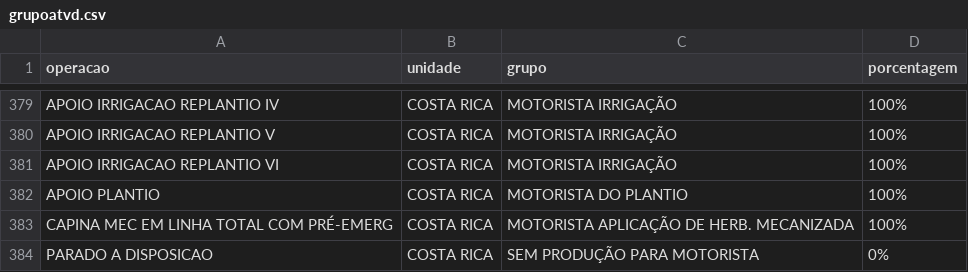
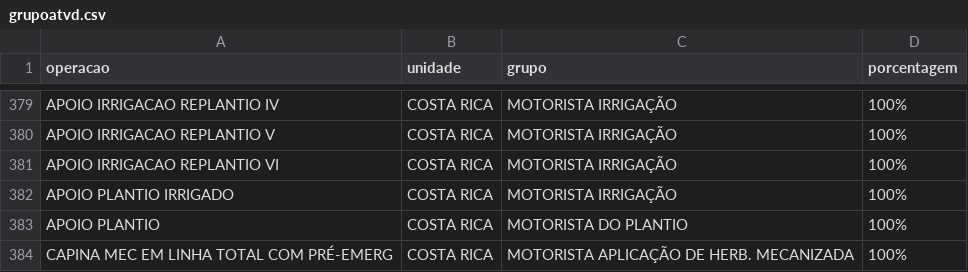
Before and after one commit to guilherme-jsf/und, a CSV file: grupoatvd.csv, drawn as a sheet; only a part is shown, gaps mark what is left out; the shorter side is filled out with more unchanged rows.

Commit message:
Update grupoatvd.csv

```diff
--- a/grupoatvd.csv
+++ b/grupoatvd.csv
@@ -381,2 +381,3 @@ APOIO IRRIGACAO REPLANTIO V;COSTA RICA;MOTORISTA IRRIGAÇÃO;100%
 APOIO IRRIGACAO REPLANTIO VI;COSTA RICA;MOTORISTA IRRIGAÇÃO;100%
+APOIO PLANTIO IRRIGADO;COSTA RICA;MOTORISTA IRRIGAÇÃO;100%
 APOIO PLANTIO;COSTA RICA;MOTORISTA DO PLANTIO;100%
```
